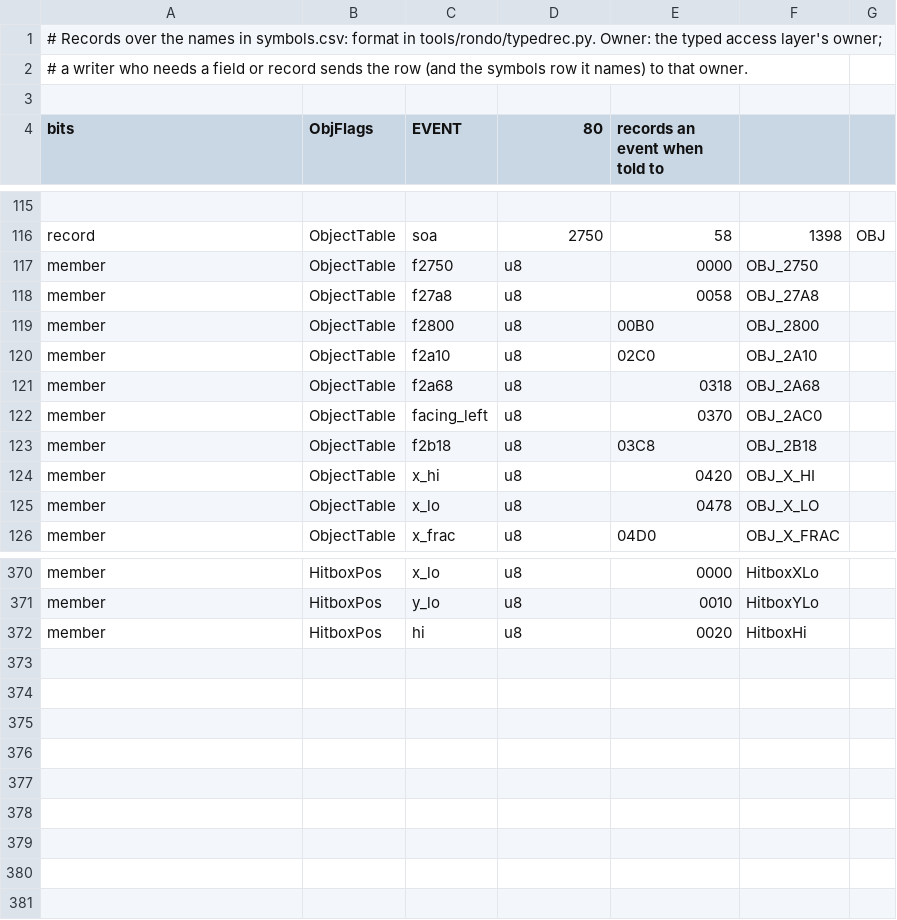
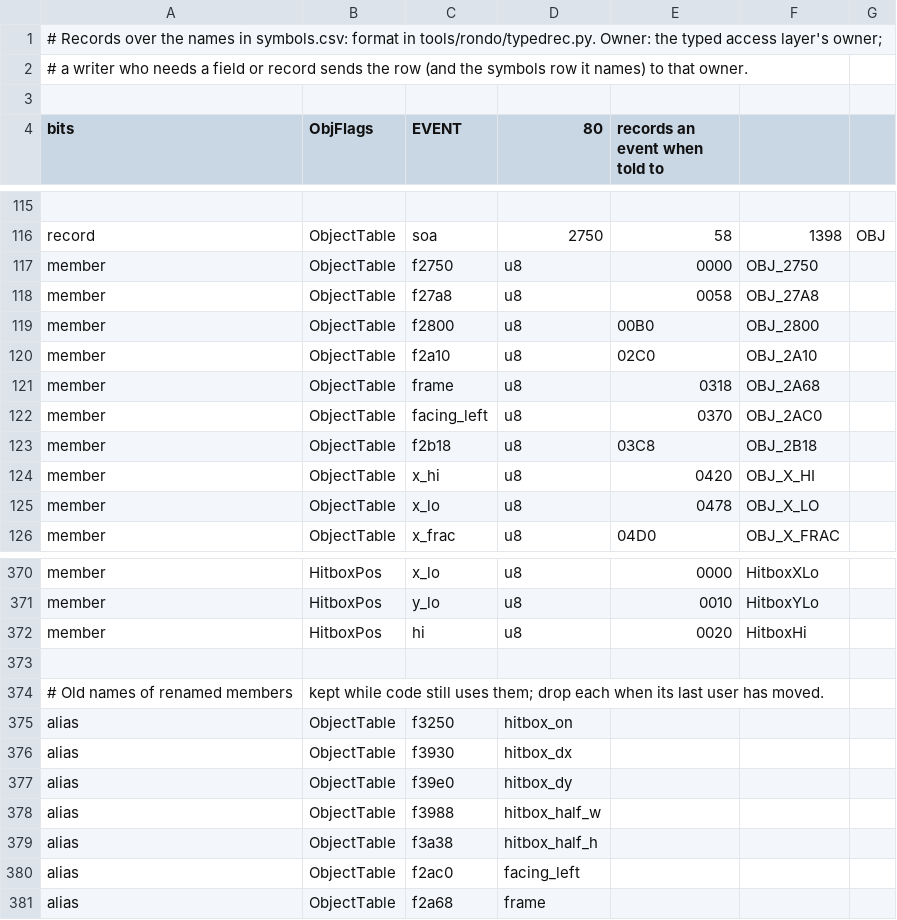
Before and after one commit to jeff-strutb/rondoofblood, a CSV file: config/rondo/records.csv, drawn as a sheet; only a part is shown, gaps mark what is left out.

Commit message:
Records: alias rows (an old member name stays while code uses it); the spawn tables of the stage overlay; the object frame named

```diff
--- a/config/rondo/records.csv
+++ b/config/rondo/records.csv
@@ -120,3 +120,3 @@ member,ObjectTable,f2800,u8,00B0,OBJ_2800,
 member,ObjectTable,f2a10,u8,02C0,OBJ_2A10,
-member,ObjectTable,f2a68,u8,0318,OBJ_2A68,
+member,ObjectTable,frame,u8,0318,OBJ_2A68,
 member,ObjectTable,facing_left,u8,0370,OBJ_2AC0,
@@ -372 +372,10 @@ member,HitboxPos,y_lo,u8,0010,HitboxYLo,
 member,HitboxPos,hi,u8,0020,HitboxHi,
+
+# Old names of renamed members, kept while code still uses them; drop each when its last user has moved.
+alias,ObjectTable,f3250,hitbox_on,
+alias,ObjectTable,f3930,hitbox_dx,
+alias,ObjectTable,f39e0,hitbox_dy,
+alias,ObjectTable,f3988,hitbox_half_w,
+alias,ObjectTable,f3a38,hitbox_half_h,
+alias,ObjectTable,f2ac0,facing_left,
+alias,ObjectTable,f2a68,frame,
```
Also changed, not shown: config/rondo/symbols.csv, 5 other files.
